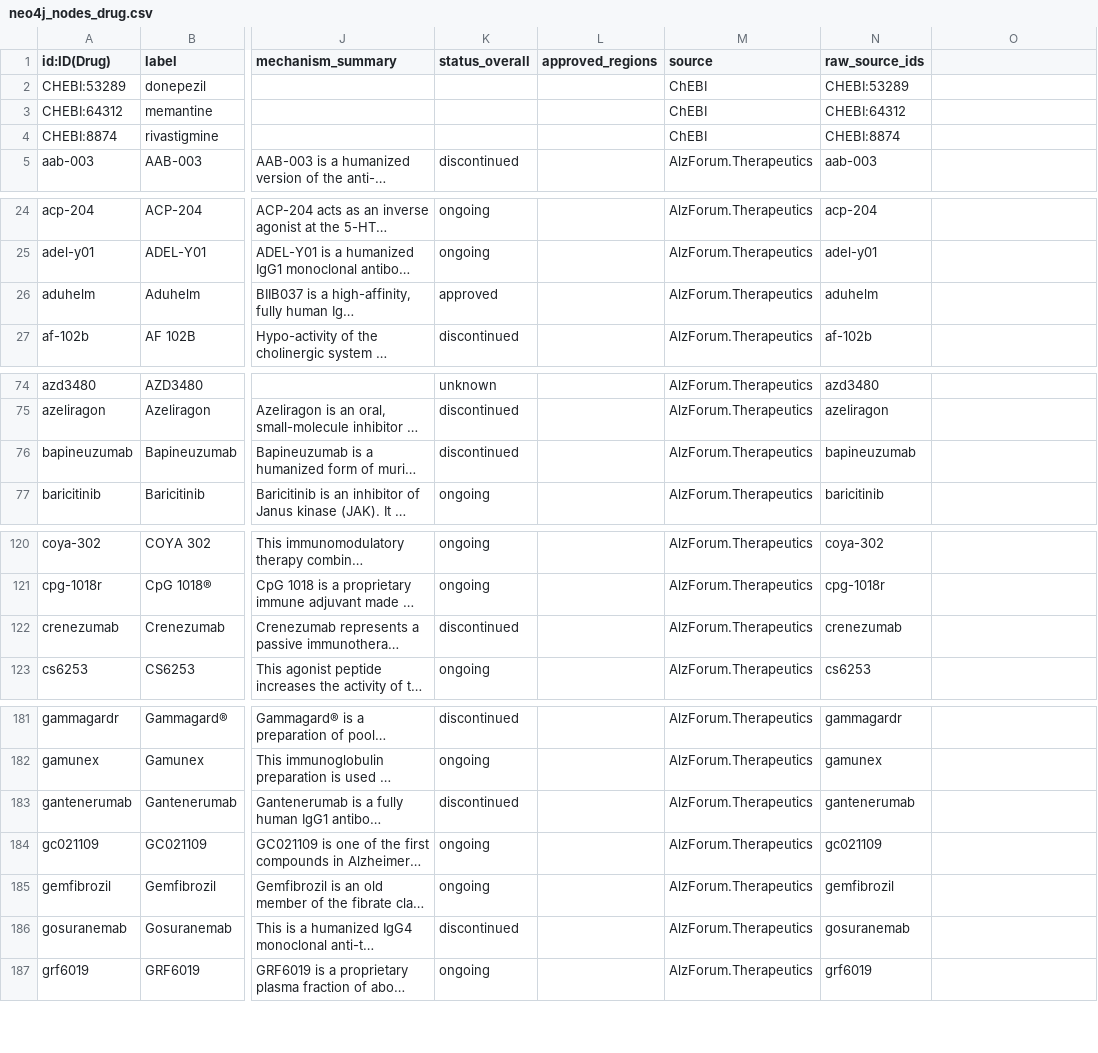
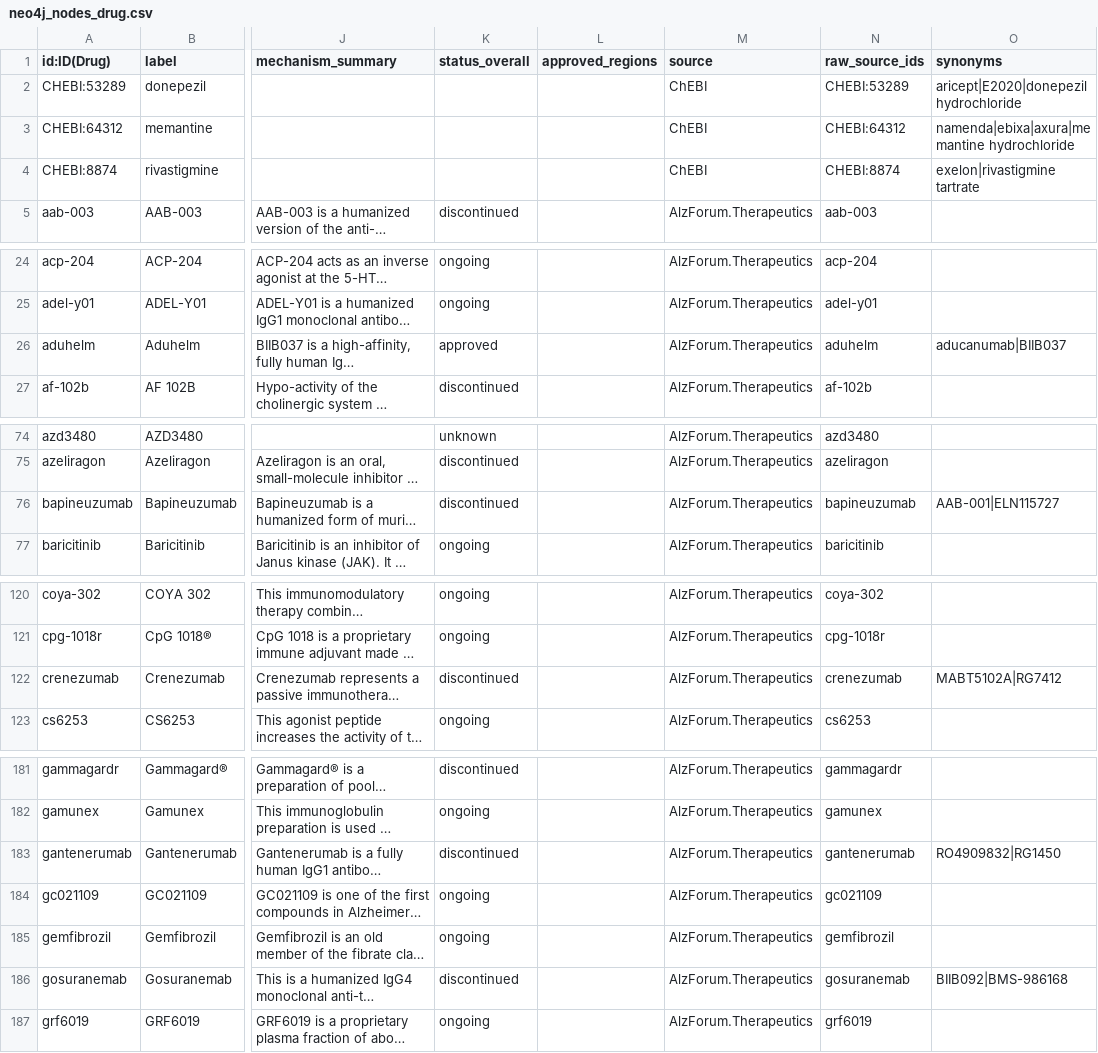
Before and after one commit to Athish49/alzheimers_kg, a CSV file: backend/neo4j_import/neo4j_nodes_drug.csv, drawn as a sheet; only a part is shown, gaps mark what is left out; long unchanged cells end in …; the diff covers the shown part only; the diff names each change by its address in the sheet, - before the commit and + after, or states it on an @@ line.

```diff
--- a/backend/neo4j_import/neo4j_nodes_drug.csv
+++ b/backend/neo4j_import/neo4j_nodes_drug.csv
-O1: (empty)
+O1: synonyms
-O2 (synonyms): (empty)
+O2 (synonyms): aricept|E2020|donepezil hydrochloride
-O3 (synonyms): (empty)
+O3 (synonyms): namenda|ebixa|axura|memantine hydrochloride
-O4 (synonyms): (empty)
+O4 (synonyms): exelon|rivastigmine tartrate
-O26 (synonyms): (empty)
+O26 (synonyms): aducanumab|BIIB037
-O76 (synonyms): (empty)
+O76 (synonyms): AAB-001|ELN115727
-O122 (synonyms): (empty)
+O122 (synonyms): MABT5102A|RG7412
-O183 (synonyms): (empty)
+O183 (synonyms): RO4909832|RG1450
-O186 (synonyms): (empty)
+O186 (synonyms): BIIB092|BMS-986168
```
Also changed, not shown: 4 edited cells elsewhere in this file, backend/neo4j_import/neo4j_nodes_biomarker.csv, 14 other files.
